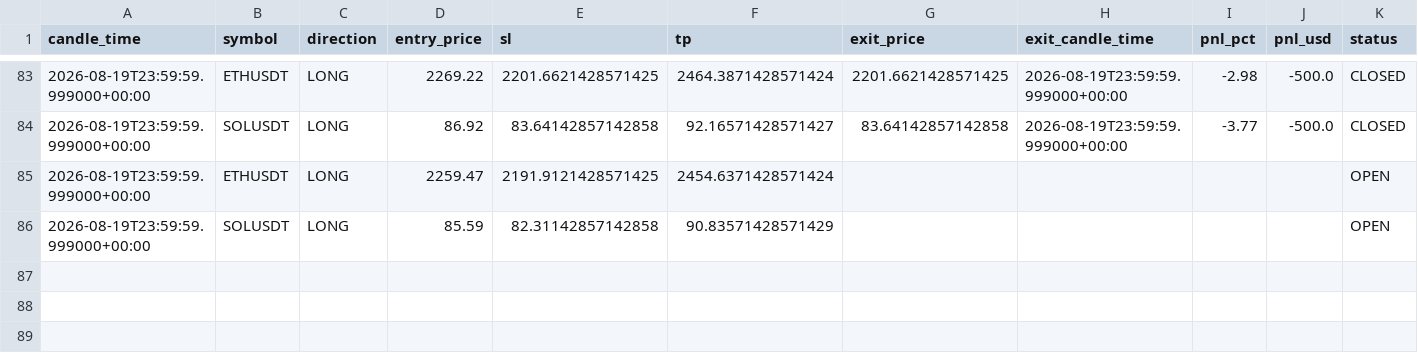
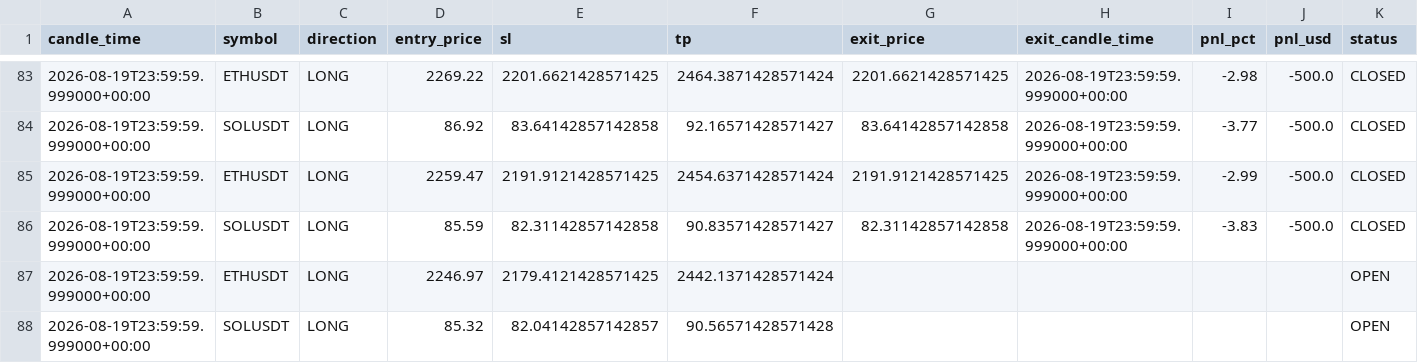
Before and after one commit to kushgbisen/cron-trader, a CSV file: logs/h4_breakout_ensemble/trades.csv, drawn as a sheet; only a part is shown, gaps mark what is left out; addresses are those after the commit; rows hold the shown columns only; the diff names each change by its address in the sheet, - before the commit and + after, or states it on an @@ line.

```diff
--- a/logs/h4_breakout_ensemble/trades.csv
+++ b/logs/h4_breakout_ensemble/trades.csv
+row 85: 2026-08-19T23:59:59.999000+00:00 | ETHUSDT | LONG | 2259.47 | 2191.9121428571425 | 2454.6371428571424 | 2191.9121428571425 | 2026-08-19T23:59:59.999000+00:00 | -2.99 | -500.0 | CLOSED
+row 86: 2026-08-19T23:59:59.999000+00:00 | SOLUSDT | LONG | 85.59 | 82.31142857142858 | 90.83571428571427 | 82.31142857142858 | 2026-08-19T23:59:59.999000+00:00 | -3.83 | -500.0 | CLOSED
-D87 (entry_price): 2259.47
+D87 (entry_price): 2246.97
-E87 (sl): 2191.9121428571425
+E87 (sl): 2179.4121428571425
-F87 (tp): 2454.6371428571424
+F87 (tp): 2442.1371428571424
-D88 (entry_price): 85.59
+D88 (entry_price): 85.32
-E88 (sl): 82.31142857142858
+E88 (sl): 82.04142857142857
-F88 (tp): 90.83571428571429
+F88 (tp): 90.56571428571428
```
Also changed, not shown: logs/weekly_breakout/trades.csv, 8 other files.
